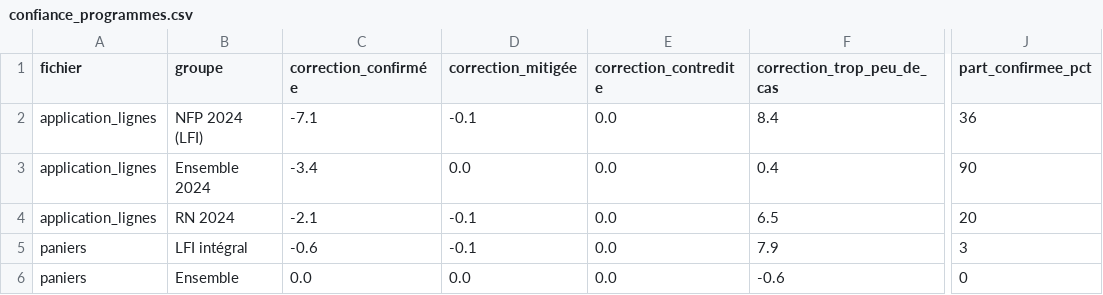
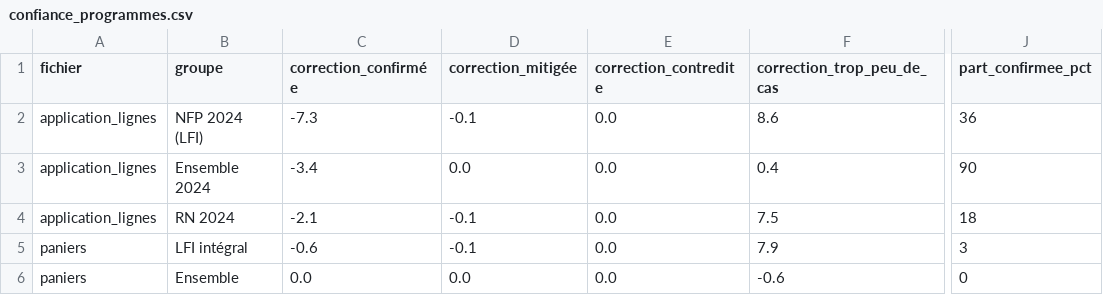
Before and after one commit to HugoFara/promesses-a-l-epreuve, a CSV file: data/confiance_programmes.csv, drawn as a sheet; only a part is shown, gaps mark what is left out; the diff names each change by its address in the sheet, - before the commit and + after, or states it on an @@ line.

```diff
--- a/data/confiance_programmes.csv
+++ b/data/confiance_programmes.csv
-C2 (correction_confirmée): -7.1
+C2 (correction_confirmée): -7.3
-F2 (correction_trop_peu_de_cas): 8.4
+F2 (correction_trop_peu_de_cas): 8.6
-F4 (correction_trop_peu_de_cas): 6.5
+F4 (correction_trop_peu_de_cas): 7.5
-J4 (part_confirmee_pct): 20
+J4 (part_confirmee_pct): 18
```
Also changed, not shown: data/familles.csv, data/moteur_lignes.csv, 14 other files.
